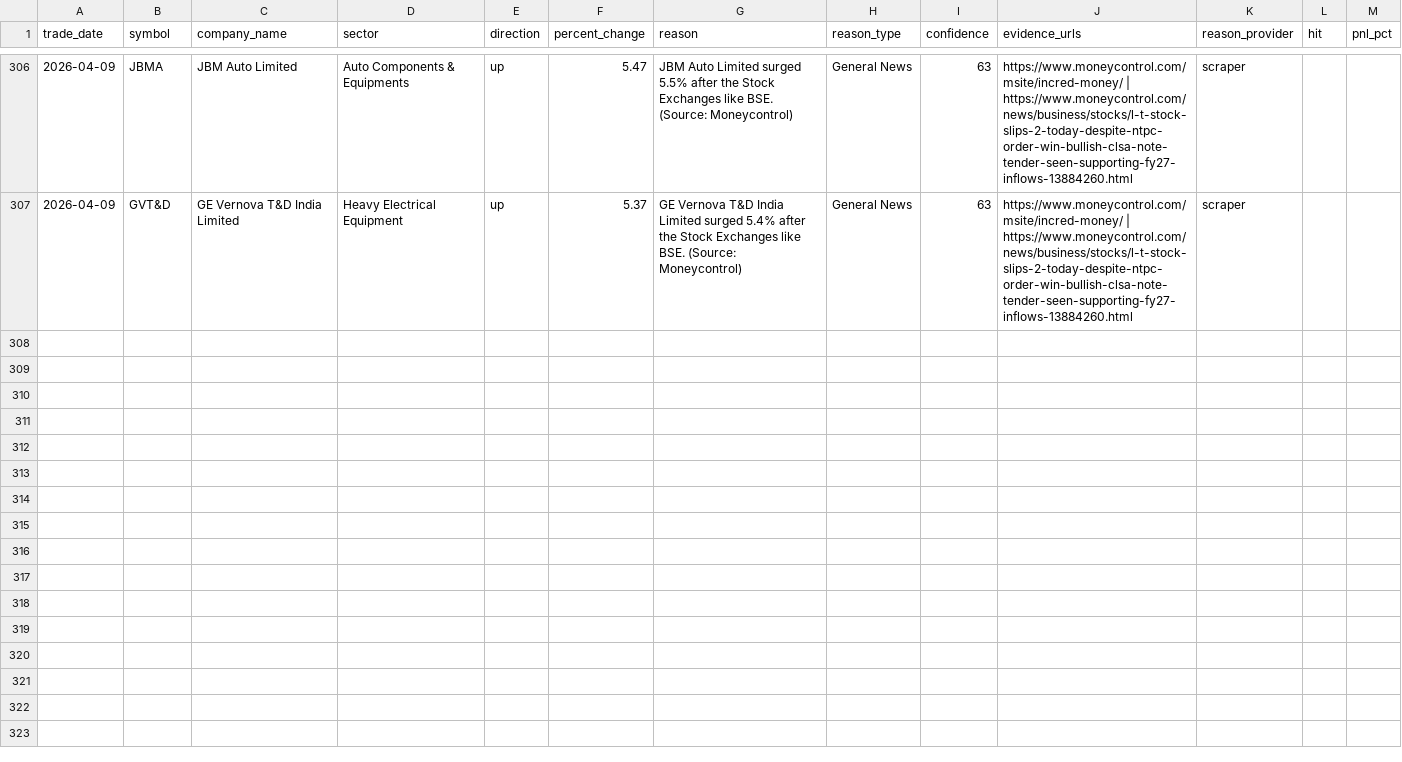
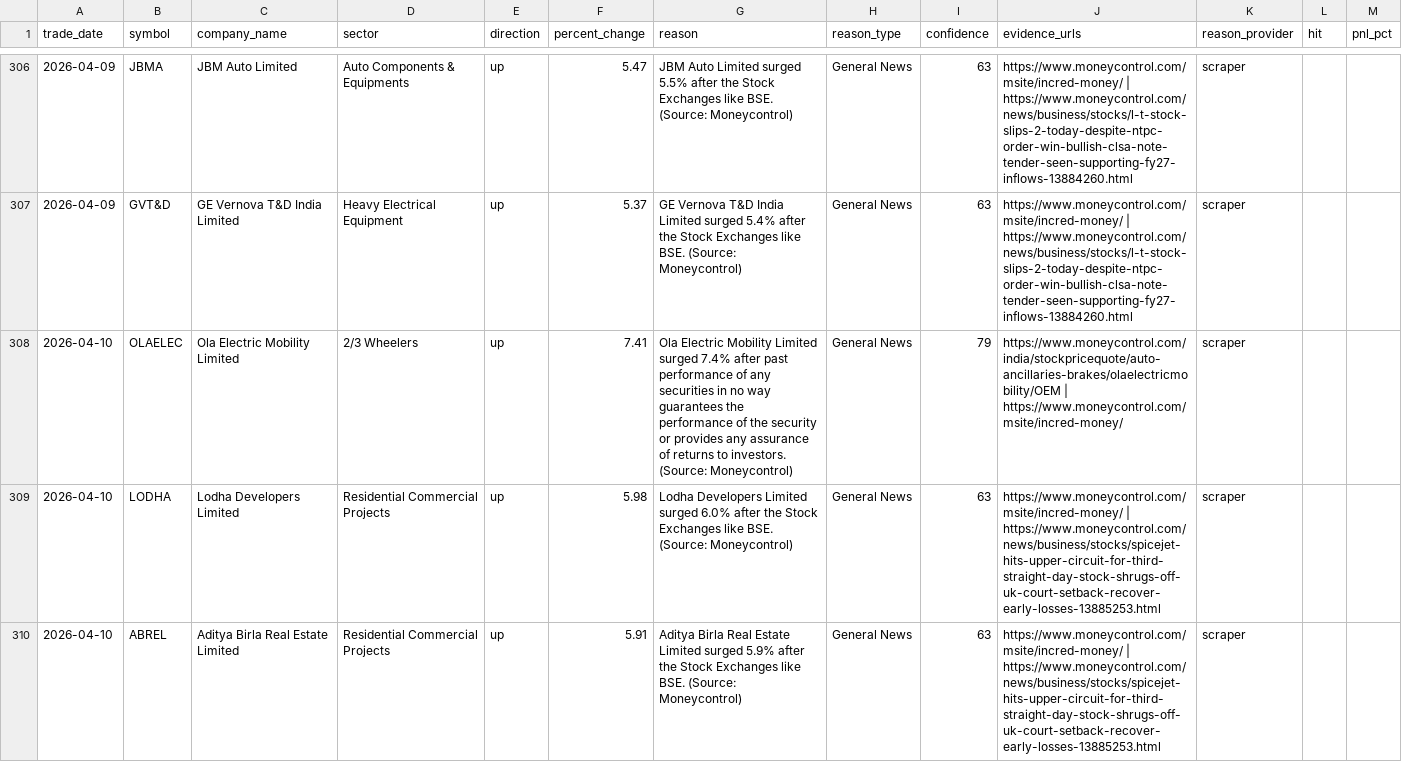
Before and after one commit to lakhanrathi1/AIStockScreener, a CSV file: data/alerts_history.csv, drawn as a sheet; only a part is shown, gaps mark what is left out; the diff covers the shown part only.

```diff
--- a/data/alerts_history.csv
+++ b/data/alerts_history.csv
@@ -307 +307,4 @@ trade_date,symbol,company_name,sector,direction,percent_change,reason,reason_typ
 2026-04-09,GVT&D,GE Vernova T&D India Limited,Heavy Electrical Equipment,up,5.37,GE Vernova T&D India Limited surged 5.4% after the Stock Exchanges like BSE. (Source: Moneycontrol),General News,63,https://www.moneycontrol.com/msite/incred-money/ | https://www.moneycontrol.com/news/business/stocks/l-t-stock-slips-2-today-despite-ntpc-order-win-bullish-clsa-note-tender-seen-supporting-fy27-inflows-13884260.html,scraper,,
+2026-04-10,OLAELEC,Ola Electric Mobility Limited,2/3 Wheelers,up,7.41,Ola Electric Mobility Limited surged 7.4% after past performance of any securities in no way guarantees the performance of the security or provides any assurance of returns to investors. (Source: Moneycontrol),General News,79,https://www.moneycontrol.com/india/stockpricequote/auto-ancillaries-brakes/olaelectricmobility/OEM | https://www.moneycontrol.com/msite/incred-money/,scraper,,
+2026-04-10,LODHA,Lodha Developers Limited,Residential Commercial Projects,up,5.98,Lodha Developers Limited surged 6.0% after the Stock Exchanges like BSE. (Source: Moneycontrol),General News,63,https://www.moneycontrol.com/msite/incred-money/ | https://www.moneycontrol.com/news/business/stocks/spicejet-hits-upper-circuit-for-third-straight-day-stock-shrugs-off-uk-court-setback-recover-early-losses-13885253.html,scraper,,
+2026-04-10,ABREL,Aditya Birla Real Estate Limited,Residential Commercial Projects,up,5.91,Aditya Birla Real Estate Limited surged 5.9% after the Stock Exchanges like BSE. (Source: Moneycontrol),General News,63,https://www.moneycontrol.com/msite/incred-money/ | https://www.moneycontrol.com/news/business/stocks/spicejet-hits-upper-circuit-for-third-straight-day-stock-shrugs-off-uk-court-setback-recover-early-losses-13885253.html,scraper,,
```
Also changed, not shown: 3 added rows elsewhere in this file, data/daily_alerts.csv.
